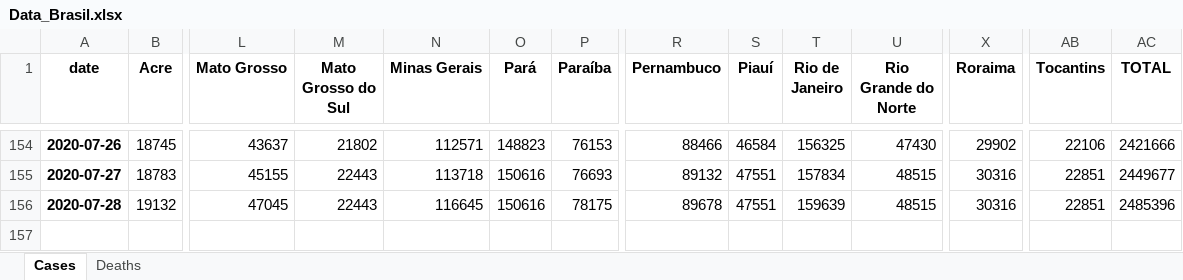
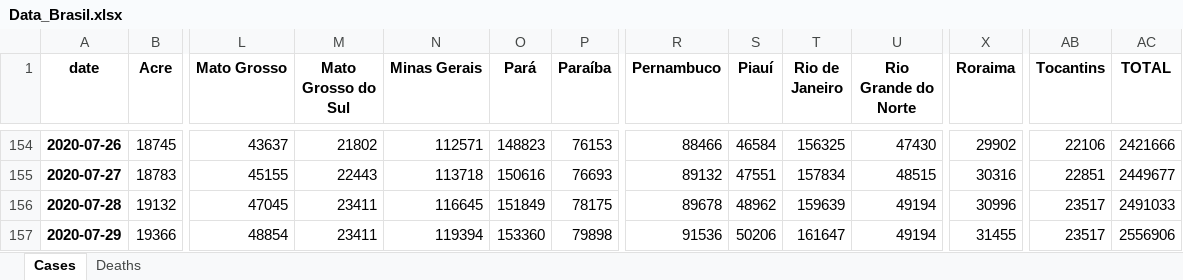
Before and after one commit to allissondantas/BIOCOMSC-COVID19-MAT2PY, an Excel workbook: data/Data_Brasil.xlsx, sheet Cases, drawn as a sheet; only a part is shown, gaps mark what is left out; values as stored, in another font and other column widths than the file's, no borders; rows hold the shown columns only; the diff names each change by its address in the sheet, - before the commit and + after, or states it on an @@ line.

```diff
--- a/data/Data_Brasil.xlsx (sheet Cases)
+++ b/data/Data_Brasil.xlsx (sheet Cases)
-M156 (Mato Grosso do Sul): 22443
+M156 (Mato Grosso do Sul): 23411
-O156 (Pará): 150616
+O156 (Pará): 151849
-S156 (Piauí): 47551
+S156 (Piauí): 48962
-U156 (Rio Grande do Norte): 48515
+U156 (Rio Grande do Norte): 49194
-X156 (Roraima): 30316
+X156 (Roraima): 30996
-AB156 (Tocantins): 22851
+AB156 (Tocantins): 23517
-AC156 (TOTAL): 2485396
+AC156 (TOTAL): 2491033
+row 157: 2020-07-29 | 19366 | 48854 | 23411 | 119394 | 153360 | 79898 | 91536 | 50206 | 161647 | 49194 | 31455 | 23517 | 2556906
```
Also changed, not shown: sheet Deaths, data/cases-recife.xlsx, 56 other files.
